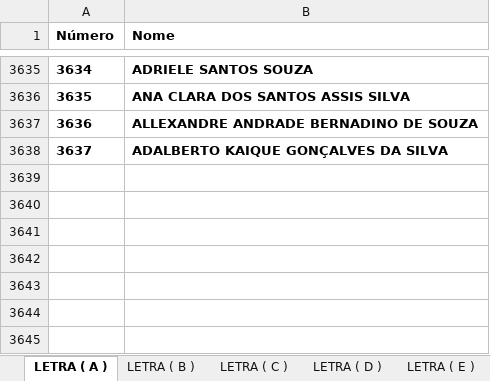
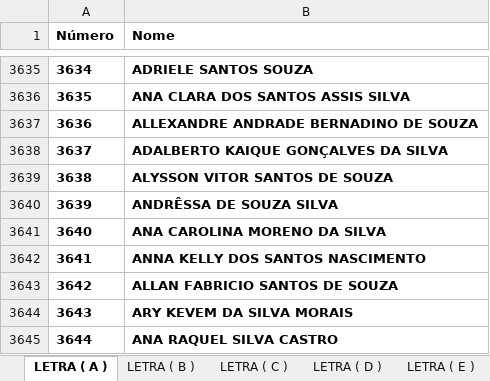
Before and after one commit to eijoeljunior289/estadual, an Excel workbook: LISTA DE NOMES DE A - Z.xlsx, sheet LETRA ( A ), drawn as a sheet; only a part is shown, gaps mark what is left out; values as stored, in another font and other column widths than the file's, no borders; charts and pictures not drawn; the diff names each change by its address in the sheet, - before the commit and + after, or states it on an @@ line.

```diff
--- a/LISTA DE NOMES DE A - Z.xlsx (sheet LETRA ( A ))
+++ b/LISTA DE NOMES DE A - Z.xlsx (sheet LETRA ( A ))
+row 3639: 3638 | ALYSSON VITOR SANTOS DE SOUZA
+row 3640: 3639 | ANDRÊSSA DE SOUZA SILVA
+row 3641: 3640 | ANA CAROLINA MORENO DA SILVA
+row 3642: 3641 | ANNA KELLY DOS SANTOS NASCIMENTO
+row 3643: 3642 | ALLAN FABRICIO SANTOS DE SOUZA
+row 3644: 3643 | ARY KEVEM DA SILVA MORAIS
+row 3645: 3644 | ANA RAQUEL SILVA CASTRO
```
Also changed, not shown: sheet LETRA ( J ), sheet LETRA ( K ), sheet LETRA ( R ), sheet LETRA ( W ), sheet LETRA ( C ), sheet LETRA ( E ), 13 more sheets, other sheet tabs, charts or pictures.
